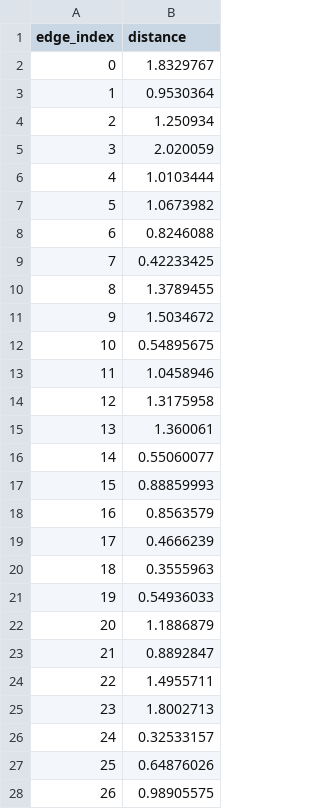
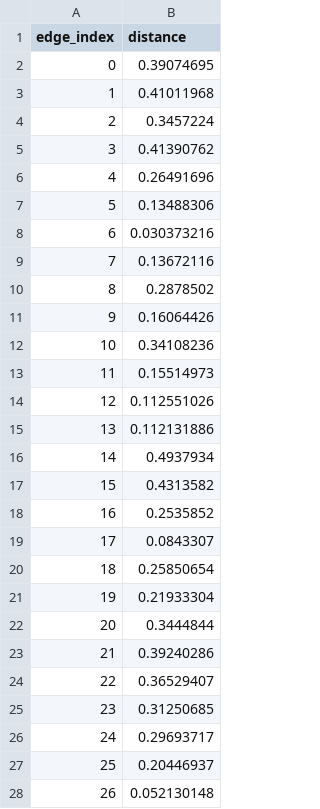
Before and after one commit to exalabs-umass-lowell/AD2C-Adaptive-Divesity-Control, a CSV file: Saved Pairwise Diversities/agent_distances_ep0_n5.csv, drawn as a sheet; only a part is shown; the diff covers the shown part only.

```diff
--- a/Saved Pairwise Diversities/agent_distances_ep0_n5.csv
+++ b/Saved Pairwise Diversities/agent_distances_ep0_n5.csv
@@ -1,28 +1,28 @@
 edge_index,distance
-0,1.8329767
-1,0.9530364
-2,1.250934
-3,2.020059
-4,1.0103444
-5,1.0673982
-6,0.8246088
-7,0.42233425
-8,1.3789455
-9,1.5034672
-10,0.54895675
-11,1.0458946
-12,1.3175958
-13,1.360061
-14,0.55060077
-15,0.88859993
-16,0.8563579
-17,0.4666239
-18,0.3555963
-19,0.54936033
-20,1.1886879
-21,0.8892847
-22,1.4955711
-23,1.8002713
-24,0.32533157
-25,0.64876026
-26,0.98905575
+0,0.39074695
+1,0.41011968
+2,0.3457224
+3,0.41390762
+4,0.26491696
+5,0.13488306
+6,0.030373216
+7,0.13672116
+8,0.2878502
+9,0.16064426
+10,0.34108236
+11,0.15514973
+12,0.112551026
+13,0.112131886
+14,0.4937934
+15,0.4313582
+16,0.2535852
+17,0.0843307
+18,0.25850654
+19,0.21933304
+20,0.3444844
+21,0.39240286
+22,0.36529407
+23,0.31250685
+24,0.29693717
+25,0.20446937
+26,0.052130148
```
Also changed, not shown: 23 edited cells elsewhere in this file, Saved Pairwise Diversities/agent_distances_ep1_n5.csv, 2 other files.
